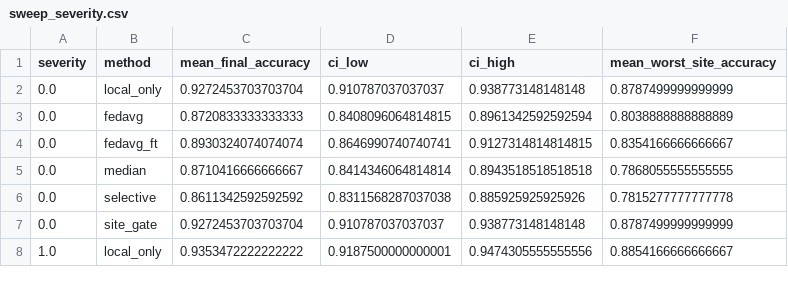
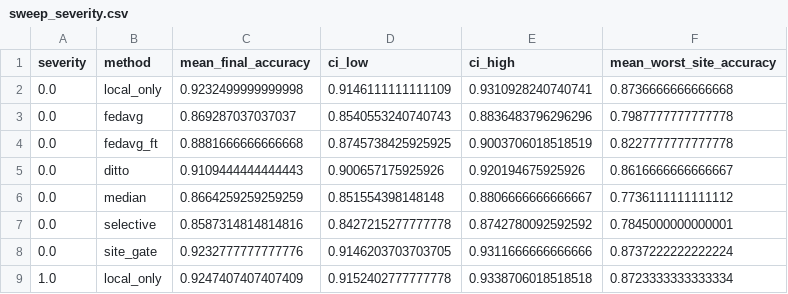
Before and after one commit to abhinavannareddy/when_not_to_learn, a CSV file: docs/results/sweep_severity.csv, drawn as a sheet; only a part is shown; the diff covers the shown part only.

```diff
--- a/docs/results/sweep_severity.csv
+++ b/docs/results/sweep_severity.csv
@@ -1,8 +1,9 @@
 severity,method,mean_final_accuracy,ci_low,ci_high,mean_worst_site_accuracy
-0.0,local_only,0.9272453703703704,0.910787037037037,0.938773148148148,0.8787499999999999
-0.0,fedavg,0.8720833333333333,0.8408096064814815,0.8961342592592594,0.8038888888888889
-0.0,fedavg_ft,0.8930324074074074,0.8646990740740741,0.9127314814814815,0.8354166666666667
-0.0,median,0.8710416666666667,0.8414346064814814,0.8943518518518518,0.7868055555555555
-0.0,selective,0.8611342592592592,0.8311568287037038,0.885925925925926,0.7815277777777778
-0.0,site_gate,0.9272453703703704,0.910787037037037,0.938773148148148,0.8787499999999999
-1.0,local_only,0.9353472222222222,0.9187500000000001,0.9474305555555556,0.8854166666666667
+0.0,local_only,0.9232499999999998,0.9146111111111109,0.9310928240740741,0.8736666666666668
+0.0,fedavg,0.869287037037037,0.8540553240740743,0.8836483796296296,0.7987777777777778
+0.0,fedavg_ft,0.8881666666666668,0.8745738425925925,0.9003706018518519,0.8227777777777778
+0.0,ditto,0.9109444444444443,0.900657175925926,0.920194675925926,0.8616666666666667
+0.0,median,0.8664259259259259,0.851554398148148,0.8806666666666667,0.7736111111111112
+0.0,selective,0.8587314814814816,0.8427215277777778,0.8742780092592592,0.7845000000000001
+0.0,site_gate,0.9232777777777776,0.9146203703703705,0.9311666666666666,0.8737222222222224
+1.0,local_only,0.9247407407407409,0.9152402777777778,0.9338706018518518,0.8723333333333334
```
Also changed, not shown: 4 added rows and 92 edited cells elsewhere in this file, docs/results/grid_drift.csv, docs/results/grid_stationary.csv, 34 other files.
